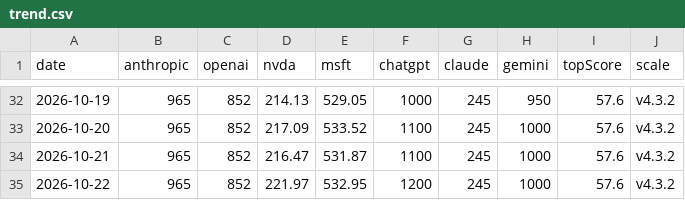
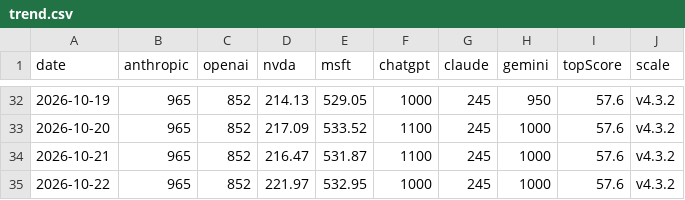
Before and after one commit to VolantTyler/state-of-ai-briefing, a CSV file: public/data/trend.csv, drawn as a sheet; only a part is shown, gaps mark what is left out.

Commit message:
data: trend log 2026-10-22

```diff
--- a/public/data/trend.csv
+++ b/public/data/trend.csv
@@ -34,2 +34,2 @@ date,anthropic,openai,nvda,msft,chatgpt,claude,gemini,topScore,scale
 2026-10-21,965,852,216.47,531.87,1100,245,1000,57.6,v4.3.2
-2026-10-22,965,852,221.97,532.95,1200,245,1000,57.6,v4.3.2
+2026-10-22,965,852,221.97,532.95,1000,245,1000,57.6,v4.3.2
```
